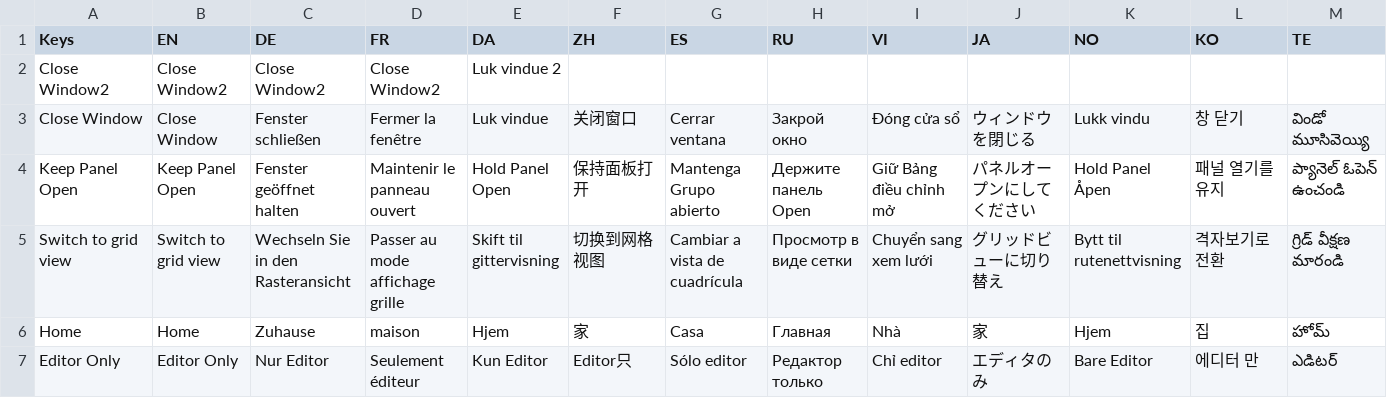
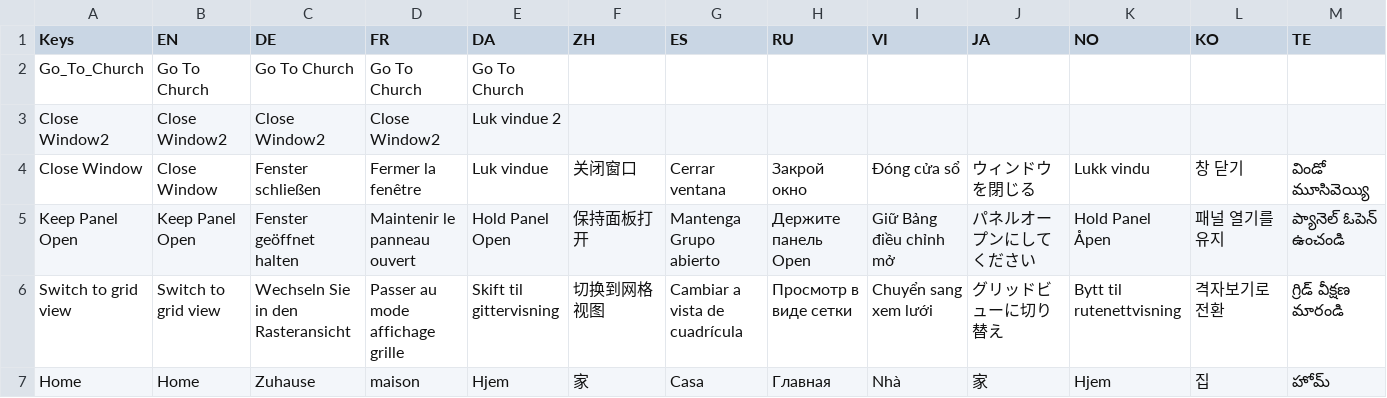
Before and after one commit to Savagery242/WaypointSystem, a CSV file: Assets/Localization/Translated/Translations.csv, drawn as a sheet; only a part is shown; the shorter side is filled out with more unchanged rows; rows hold the shown columns only; the diff names each change by its address in the sheet, - before the commit and + after, or states it on an @@ line.

Commit message:
New translations Translations.csv (Danish)

```diff
--- a/Assets/Localization/Translated/Translations.csv
+++ b/Assets/Localization/Translated/Translations.csv
+row 2: Go_To_Church | Go To Church | Go To Church | Go To Church | Go To Church
```
